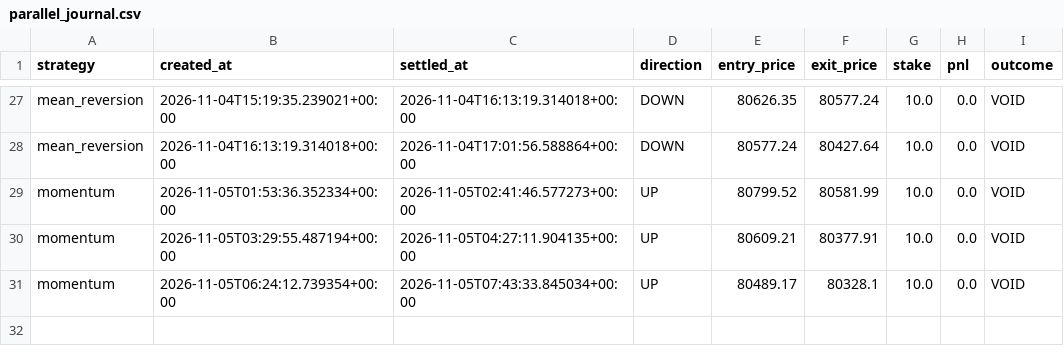
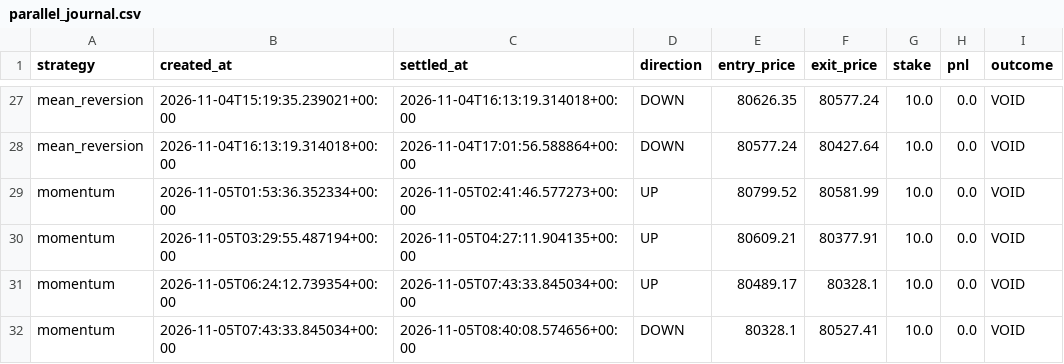
Before and after one commit to fattymyway-ui/bitcoin-paper-bot-v2, a CSV file: data/parallel_journal.csv, drawn as a sheet; only a part is shown, gaps mark what is left out; the diff names each change by its address in the sheet, - before the commit and + after, or states it on an @@ line.

```diff
--- a/data/parallel_journal.csv
+++ b/data/parallel_journal.csv
+row 32: momentum | 2026-11-05T07:43:33.845034+00:00 | 2026-11-05T08:40:08.574656+00:00 | DOWN | 80328.1 | 80527.41 | 10.0 | 0.0 | VOID
```
Also changed, not shown: data/journal.csv, 2 other files.
